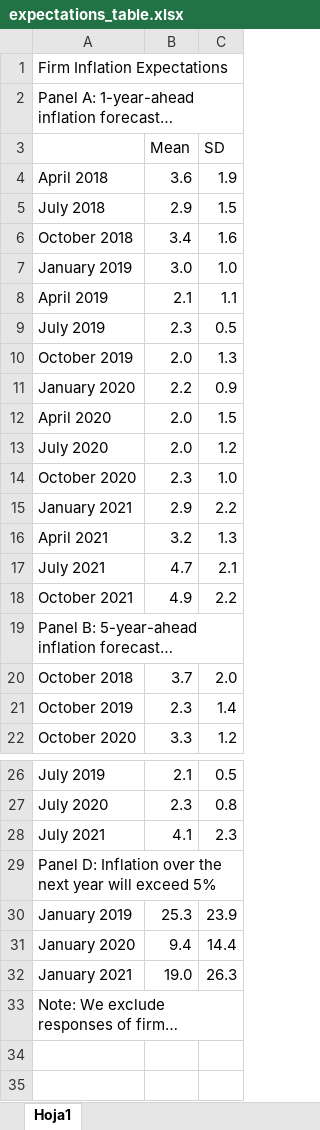
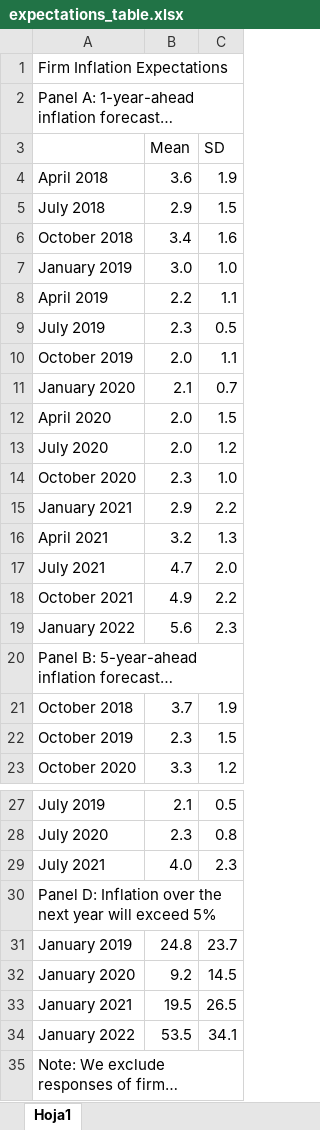
Before and after one commit to JLyons017/pmi-data, an Excel workbook: html5up-hyperspace/data/expectations_table.xlsx, sheet Hoja1, drawn as a sheet; only a part is shown, gaps mark what is left out; long unchanged cells end in …; values as stored, in another font and other column widths than the file's, no borders; addresses are those after the commit; the diff names each change by its address in the sheet, - before the commit and + after, or states it on an @@ line.

Commit message:
update_january_2022

```diff
--- a/html5up-hyperspace/data/expectations_table.xlsx (sheet Hoja1)
+++ b/html5up-hyperspace/data/expectations_table.xlsx (sheet Hoja1)
-B8 (Mean): 2.1
+B8 (Mean): 2.2
-C10 (SD): 1.3
+C10 (SD): 1.1
-B11 (Mean): 2.2
+B11 (Mean): 2.1
-C11 (SD): 0.9
+C11 (SD): 0.7
-C17 (SD): 2.1
+C17 (SD): 2.0
+row 19: January 2022 | 5.6 | 2.3
-C21 (SD): 2.0
+C21 (SD): 1.9
-C22 (SD): 1.4
+C22 (SD): 1.5
-B29 (Mean): 4.1
+B29 (Mean): 4.0
-B31 (Mean): 25.3
+B31 (Mean): 24.8
-C31 (SD): 23.9
+C31 (SD): 23.7
-B32 (Mean): 9.4
+B32 (Mean): 9.2
-C32 (SD): 14.4
+C32 (SD): 14.5
-B33 (Mean): 19.0
+B33 (Mean): 19.5
-C33 (SD): 26.3
+C33 (SD): 26.5
+row 34: January 2022 | 53.5 | 34.1
```
Also changed, not shown: 2 other files.
